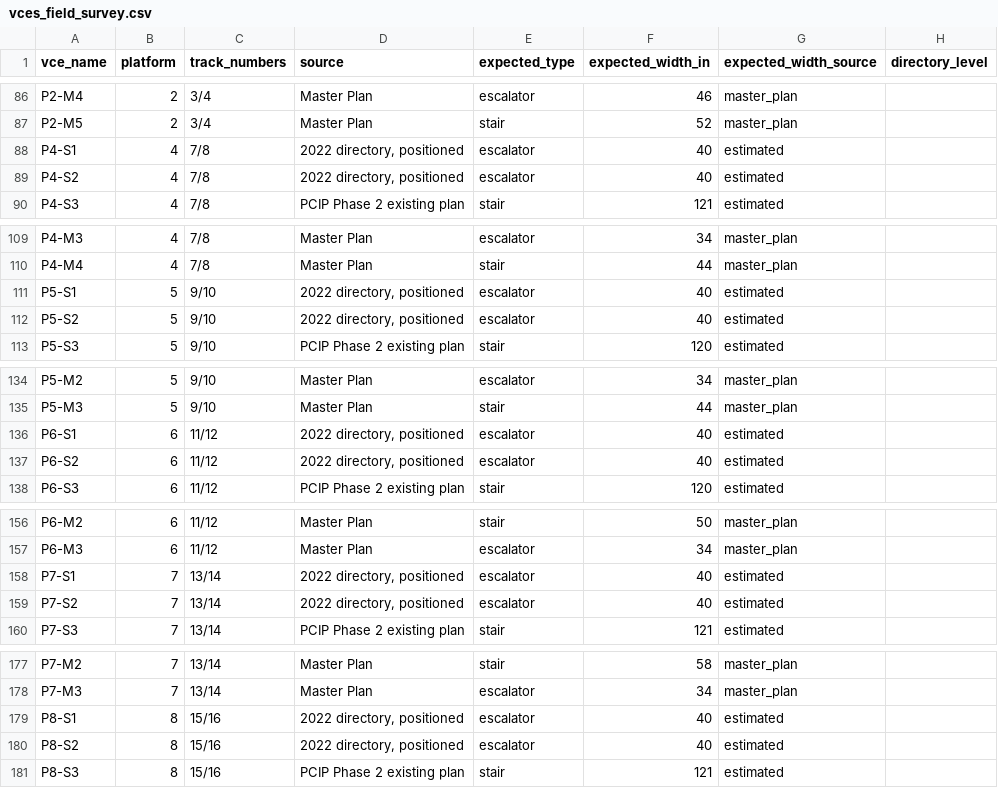
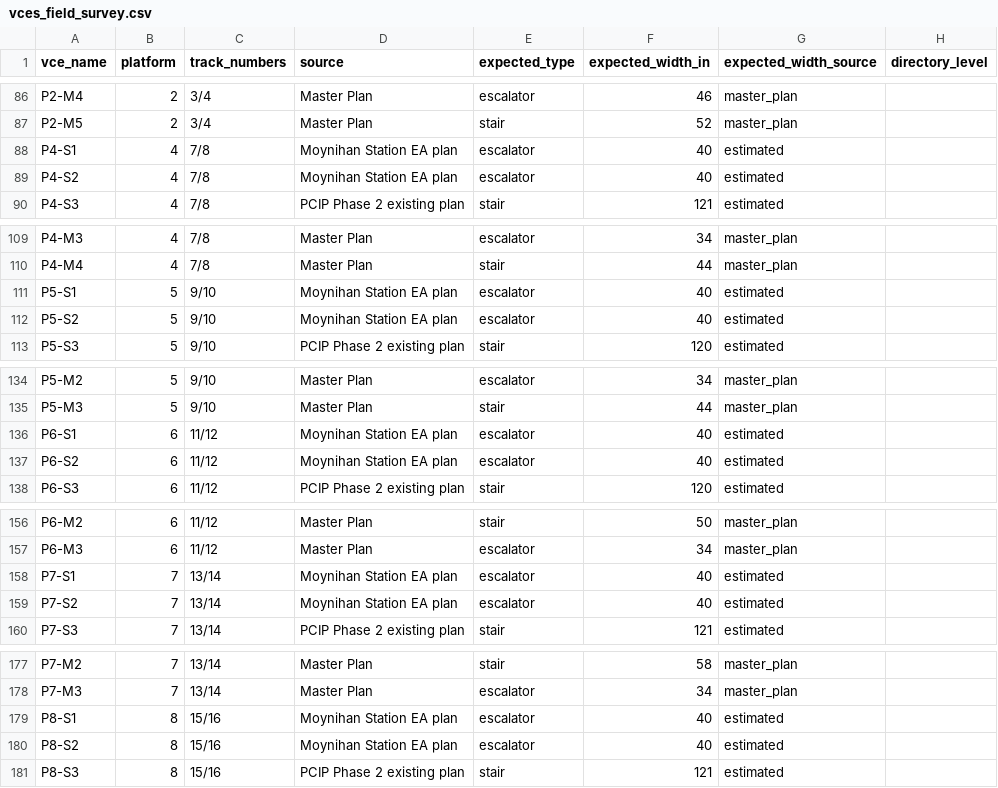
Before and after one commit to effective-transit-alliance/platform-crowd-model, a CSV file: data/vces_field_survey.csv, drawn as a sheet; only a part is shown, gaps mark what is left out; the diff covers the shown part only; the diff names each change by its address in the sheet, - before the commit and + after, or states it on an @@ line.

```diff
--- a/data/vces_field_survey.csv
+++ b/data/vces_field_survey.csv
-D88:D89 (source): 2022 directory, positioned
+D88:D89 (source): Moynihan Station EA plan
-D111:D112 (source): 2022 directory, positioned
+D111:D112 (source): Moynihan Station EA plan
-D136:D137 (source): 2022 directory, positioned
+D136:D137 (source): Moynihan Station EA plan
-D158:D159 (source): 2022 directory, positioned
+D158:D159 (source): Moynihan Station EA plan
-D179:D180 (source): 2022 directory, positioned
+D179:D180 (source): Moynihan Station EA plan
```
Also changed, not shown: 5 edited cells elsewhere in this file, 1 other file.
